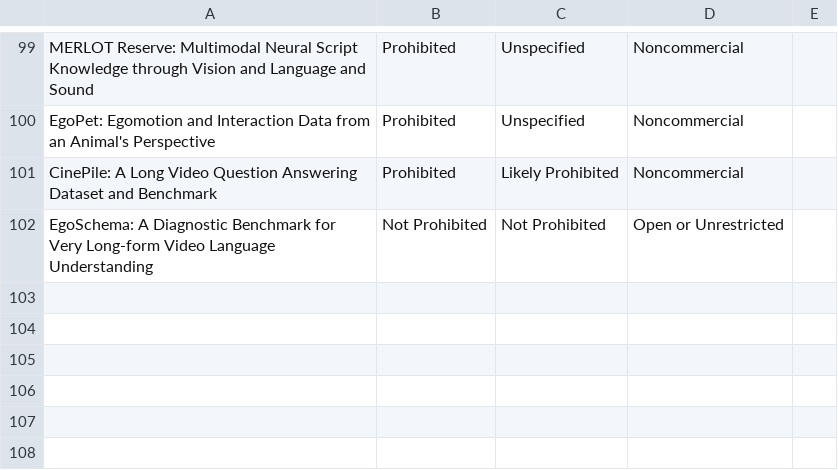
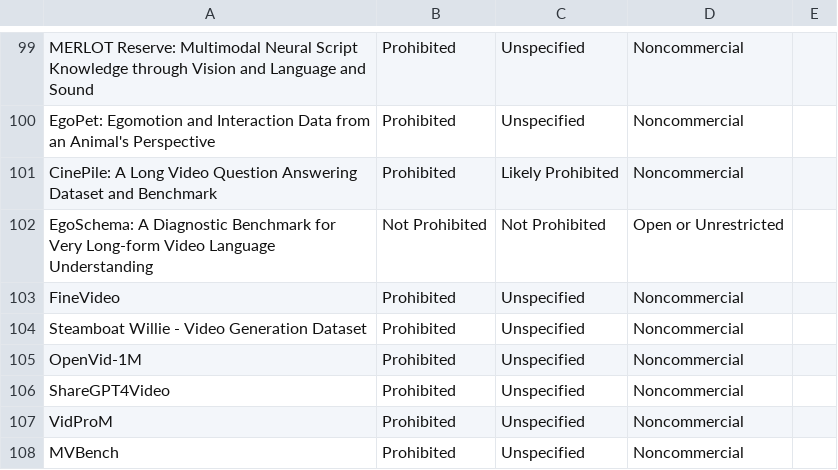
Before and after one commit to Data-Provenance-Initiative/Data-Provenance-Collection, a CSV file: src/analysis/data/multimodal_terms_data/video.csv, drawn as a sheet; only a part is shown, gaps mark what is left out; the diff names each change by its address in the sheet, - before the commit and + after, or states it on an @@ line.

```diff
--- a/src/analysis/data/multimodal_terms_data/video.csv
+++ b/src/analysis/data/multimodal_terms_data/video.csv
+row 103: FineVideo | Prohibited | Unspecified | Noncommercial
+row 104: Steamboat Willie - Video Generation Dataset | Prohibited | Unspecified | Noncommercial
+row 105: OpenVid-1M | Prohibited | Unspecified | Noncommercial
+row 106: ShareGPT4Video | Prohibited | Unspecified | Noncommercial
+row 107: VidProM | Prohibited | Unspecified | Noncommercial
+row 108: MVBench | Prohibited | Unspecified | Noncommercial
```
Also changed, not shown: src/analysis/data/multimodal_terms_data/text.csv, 24 other files.
